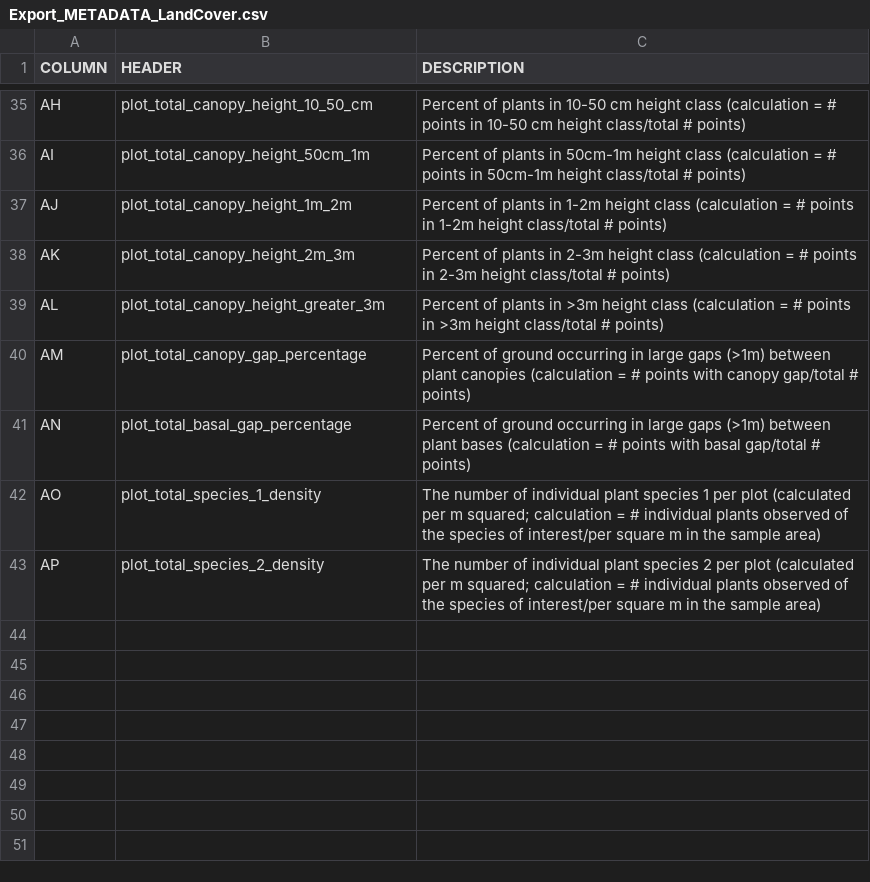
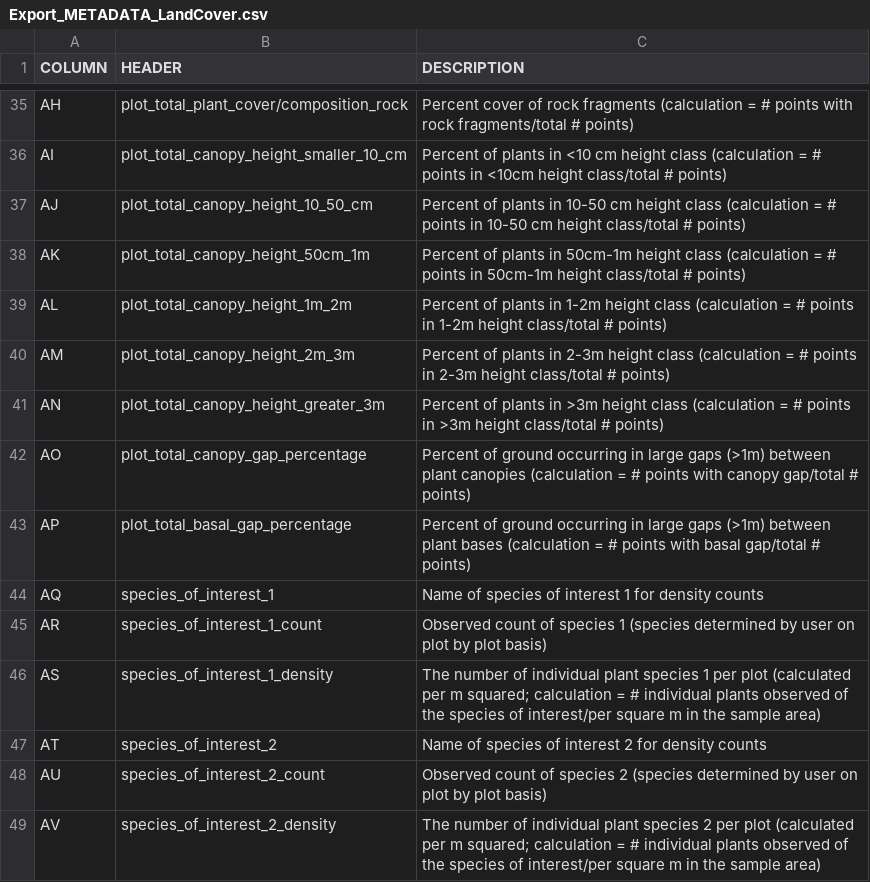
Before and after one commit to matteisc/LandPKS, a CSV file: services/portal/ExportData/Export_METADATA_LandCover.csv, drawn as a sheet; only a part is shown, gaps mark what is left out; the diff covers the shown part only; the diff names each change by its address in the sheet, - before the commit and + after, or states it on an @@ line.

```diff
--- a/services/portal/ExportData/Export_METADATA_LandCover.csv
+++ b/services/portal/ExportData/Export_METADATA_LandCover.csv
-B35 (HEADER): plot_total_canopy_height_10_50_cm
+B35 (HEADER): plot_total_plant_cover/composition_rock
-C35 (DESCRIPTION): Percent of plants in 10-50 cm height class (calculation = # points in 10-50 cm height class/total # points)
+C35 (DESCRIPTION): Percent cover of rock fragments (calculation = # points with rock fragments/total # points)
-B36 (HEADER): plot_total_canopy_height_50cm_1m
+B36 (HEADER): plot_total_canopy_height_smaller_10_cm
-C36 (DESCRIPTION): …plants in 50cm-1m height class (calculation = # points in 50cm-1m height class/total…
+C36 (DESCRIPTION): …plants in <10 cm height class (calculation = # points in <10cm height class/total…
-B37 (HEADER): plot_total_canopy_height_1m_2m
+B37 (HEADER): plot_total_canopy_height_10_50_cm
-C37 (DESCRIPTION): …plants in 1-2m height class (calculation = # points in 1-2m height class/total…
+C37 (DESCRIPTION): …plants in 10-50 cm height class (calculation = # points in 10-50 cm height class/total…
-B38 (HEADER): plot_total_canopy_height_2m_3m
+B38 (HEADER): plot_total_canopy_height_50cm_1m
-C38 (DESCRIPTION): …plants in 2-3m height class (calculation = # points in 2-3m height class/total…
+C38 (DESCRIPTION): …plants in 50cm-1m height class (calculation = # points in 50cm-1m height class/total…
-B39 (HEADER): plot_total_canopy_height_greater_3m
+B39 (HEADER): plot_total_canopy_height_1m_2m
-C39 (DESCRIPTION): …plants in >3m height class (calculation = # points in >3m height class/total…
+C39 (DESCRIPTION): …plants in 1-2m height class (calculation = # points in 1-2m height class/total…
-B40 (HEADER): plot_total_canopy_gap_percentage
+B40 (HEADER): plot_total_canopy_height_2m_3m
-C40 (DESCRIPTION): Percent of ground occurring in large gaps (>1m) between plant canopies (calculation = # points with canopy gap/total # points)
+C40 (DESCRIPTION): Percent of plants in 2-3m height class (calculation = # points in 2-3m height class/total # points)
-B41 (HEADER): plot_total_basal_gap_percentage
+B41 (HEADER): plot_total_canopy_height_greater_3m
-C41 (DESCRIPTION): Percent of ground occurring in large gaps (>1m) between plant bases (calculation = # points with basal gap/total # points)
+C41 (DESCRIPTION): Percent of plants in >3m height class (calculation = # points in >3m height class/total # points)
-B42 (HEADER): plot_total_species_1_density
+B42 (HEADER): plot_total_canopy_gap_percentage
-C42 (DESCRIPTION): The number of individual plant species 1 per plot (calculated per m squared; calculation = # individual plants observed of the species of interest/per square m in the sample area)
+C42 (DESCRIPTION): Percent of ground occurring in large gaps (>1m) between plant canopies (calculation = # points with canopy gap/total # points)
-B43 (HEADER): plot_total_species_2_density
+B43 (HEADER): plot_total_basal_gap_percentage
-C43 (DESCRIPTION): The number of individual plant species 2 per plot (calculated per m squared; calculation = # individual plants observed of the species of interest/per square m in the sample area)
+C43 (DESCRIPTION): Percent of ground occurring in large gaps (>1m) between plant bases (calculation = # points with basal gap/total # points)
+row 44: AQ | species_of_interest_1 | Name of species of interest 1 for density counts
+row 45: AR | species_of_interest_1_count | Observed count of species 1 (species determined by user on plot by plot basis)
+row 46: AS | species_of_interest_1_density | The number of individual plant species 1 per plot (calculated per m squared; calculation = # individual plants observed of the species of interest/per square m in the sample area)
+row 47: AT | species_of_interest_2 | Name of species of interest 2 for density counts
+row 48: AU | species_of_interest_2_count | Observed count of species 2 (species determined by user on plot by plot basis)
+row 49: AV | species_of_interest_2_density | The number of individual plant species 2 per plot (calculated per m squared; calculation = # individual plants observed of the species of interest/per square m in the sample area)
```
Also changed, not shown: 64 edited cells elsewhere in this file, 1 other file.
